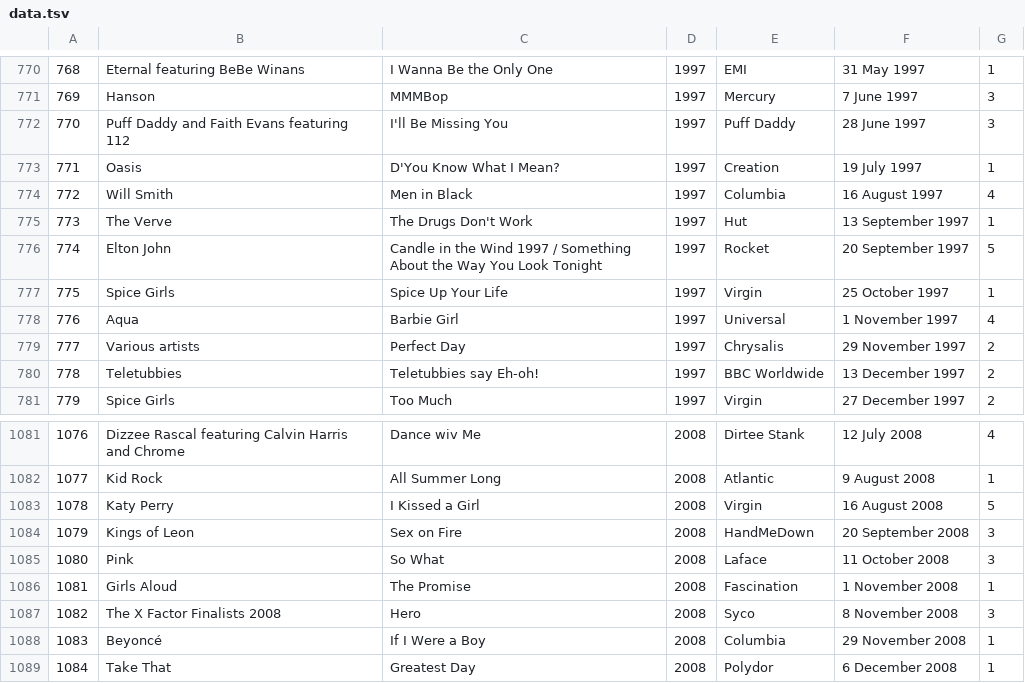
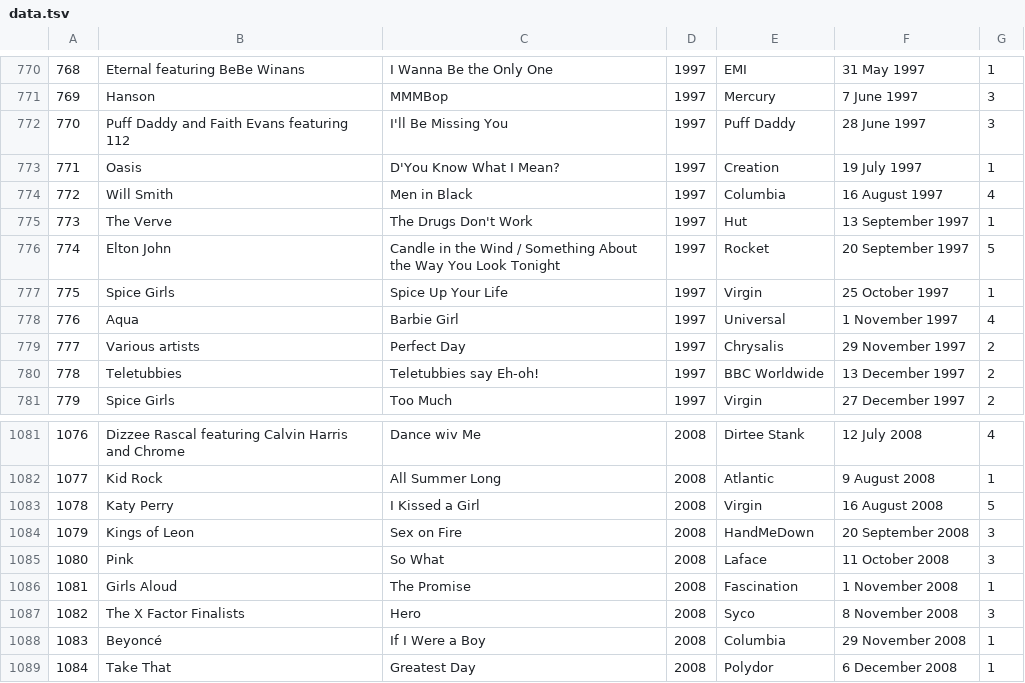
Before and after one commit to jrbsu/music-game, a TSV file: data.tsv, drawn as a sheet; only a part is shown, gaps mark what is left out; the diff names each change by its address in the sheet, - before the commit and + after, or states it on an @@ line.

```diff
--- a/data.tsv
+++ b/data.tsv
-C776: …the Wind 1997 / Something…
+C776: …the Wind / Something…
-B1087: The X Factor Finalists 2008
+B1087: The X Factor Finalists
```
Also changed, not shown: 8 other files.
